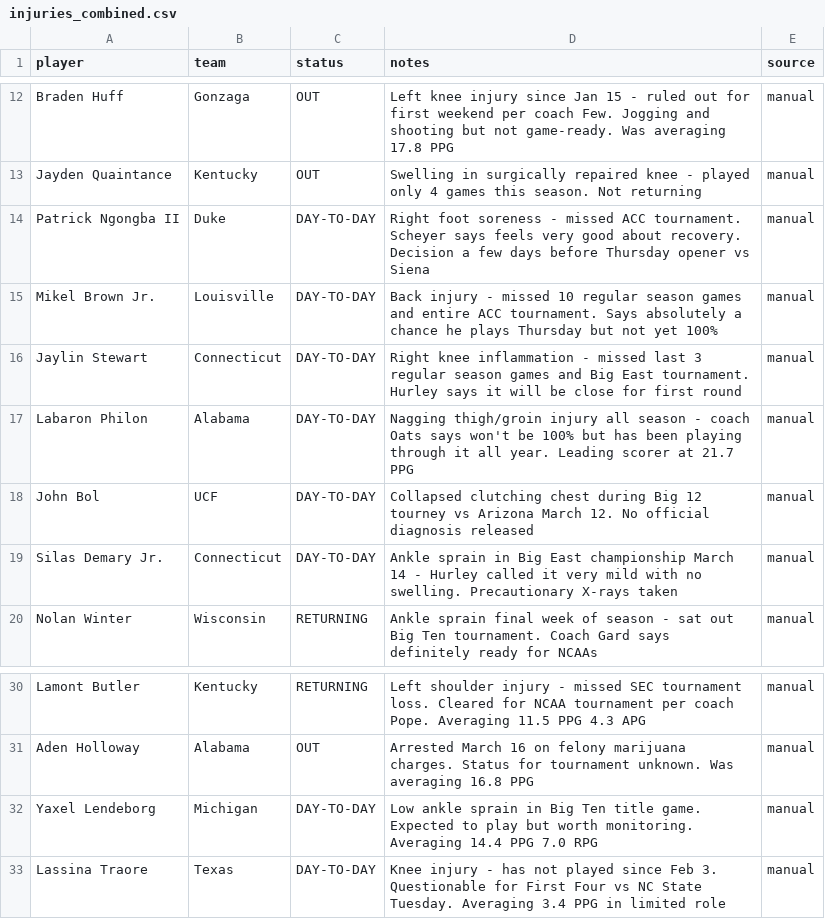
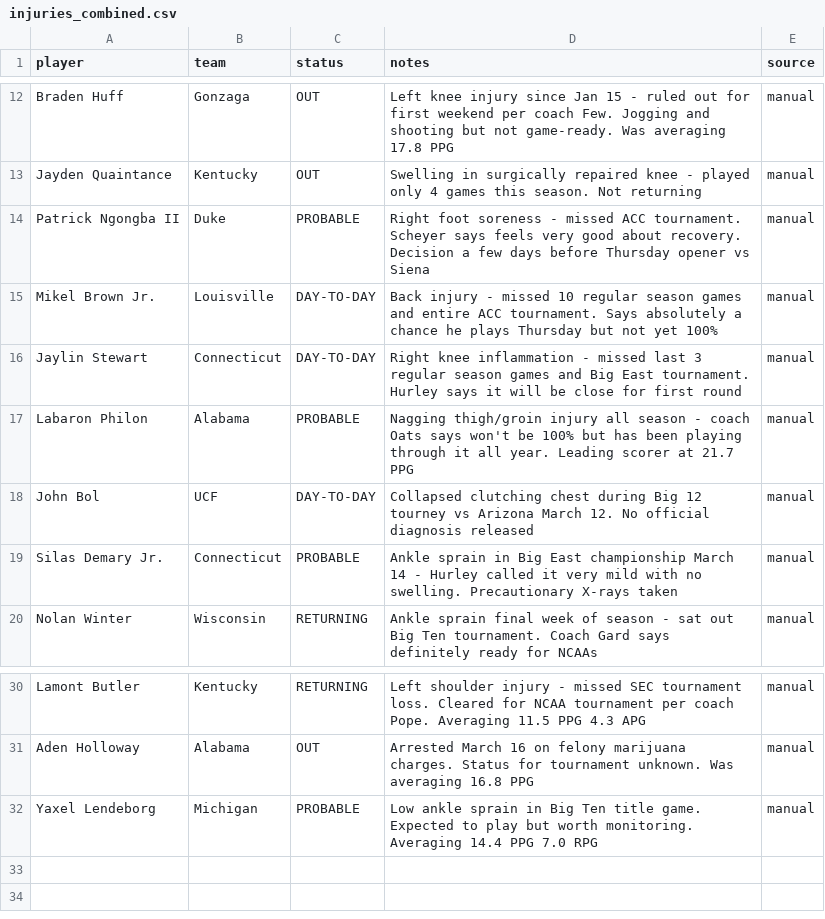
Before and after one commit to Krool/BasketballProjections, a CSV file: data/injuries_combined.csv, drawn as a sheet; only a part is shown, gaps mark what is left out.

```diff
--- a/data/injuries_combined.csv
+++ b/data/injuries_combined.csv
@@ -13,8 +13,8 @@ Braden Huff,Gonzaga,OUT,Left knee injury since Jan 15 - ruled out for first week
 Jayden Quaintance,Kentucky,OUT,Swelling in surgically repaired knee - played only 4 games this season. Not returning,manual
-Patrick Ngongba II,Duke,DAY-TO-DAY,Right foot soreness - missed ACC tournament. Scheyer says feels very good about recovery. Decision a few days before Thursday opener vs Siena,manual
+Patrick Ngongba II,Duke,PROBABLE,Right foot soreness - missed ACC tournament. Scheyer says feels very good about recovery. Decision a few days before Thursday opener vs Siena,manual
 Mikel Brown Jr.,Louisville,DAY-TO-DAY,Back injury - missed 10 regular season games and entire ACC tournament. Says absolutely a chance he plays Thursday but not yet 100%,manual
 Jaylin Stewart,Connecticut,DAY-TO-DAY,Right knee inflammation - missed last 3 regular season games and Big East tournament. Hurley says it will be close for first round,manual
-Labaron Philon,Alabama,DAY-TO-DAY,Nagging thigh/groin injury all season - coach Oats says won't be 100% but has been playing through it all year. Leading scorer at 21.7 PPG,manual
+Labaron Philon,Alabama,PROBABLE,Nagging thigh/groin injury all season - coach Oats says won't be 100% but has been playing through it all year. Leading scorer at 21.7 PPG,manual
 John Bol,UCF,DAY-TO-DAY,Collapsed clutching chest during Big 12 tourney vs Arizona March 12. No official diagnosis released,manual
-Silas Demary Jr.,Connecticut,DAY-TO-DAY,Ankle sprain in Big East championship March 14 - Hurley called it very mild with no swelling. Precautionary X-rays taken,manual
+Silas Demary Jr.,Connecticut,PROBABLE,Ankle sprain in Big East championship March 14 - Hurley called it very mild with no swelling. Precautionary X-rays taken,manual
 Nolan Winter,Wisconsin,RETURNING,Ankle sprain final week of season - sat out Big Ten tournament. Coach Gard says definitely ready for NCAAs,manual
@@ -31,3 +31,2 @@ Lamont Butler,Kentucky,RETURNING,Left shoulder injury - missed SEC tournament lo
 Aden Holloway,Alabama,OUT,Arrested March 16 on felony marijuana charges. Status for tournament unknown. Was averaging 16.8 PPG,manual
-Yaxel Lendeborg,Michigan,DAY-TO-DAY,Low ankle sprain in Big Ten title game. Expected to play but worth monitoring. Averaging 14.4 PPG 7.0 RPG,manual
-Lassina Traore,Texas,DAY-TO-DAY,Knee injury - has not played since Feb 3. Questionable for First Four vs NC State Tuesday. Averaging 3.4 PPG in limited role,manual
+Yaxel Lendeborg,Michigan,PROBABLE,Low ankle sprain in Big Ten title game. Expected to play but worth monitoring. Averaging 14.4 PPG 7.0 RPG,manual
```
Also changed, not shown: data/injury_overrides.csv, output/projections.csv, 5 other files.
